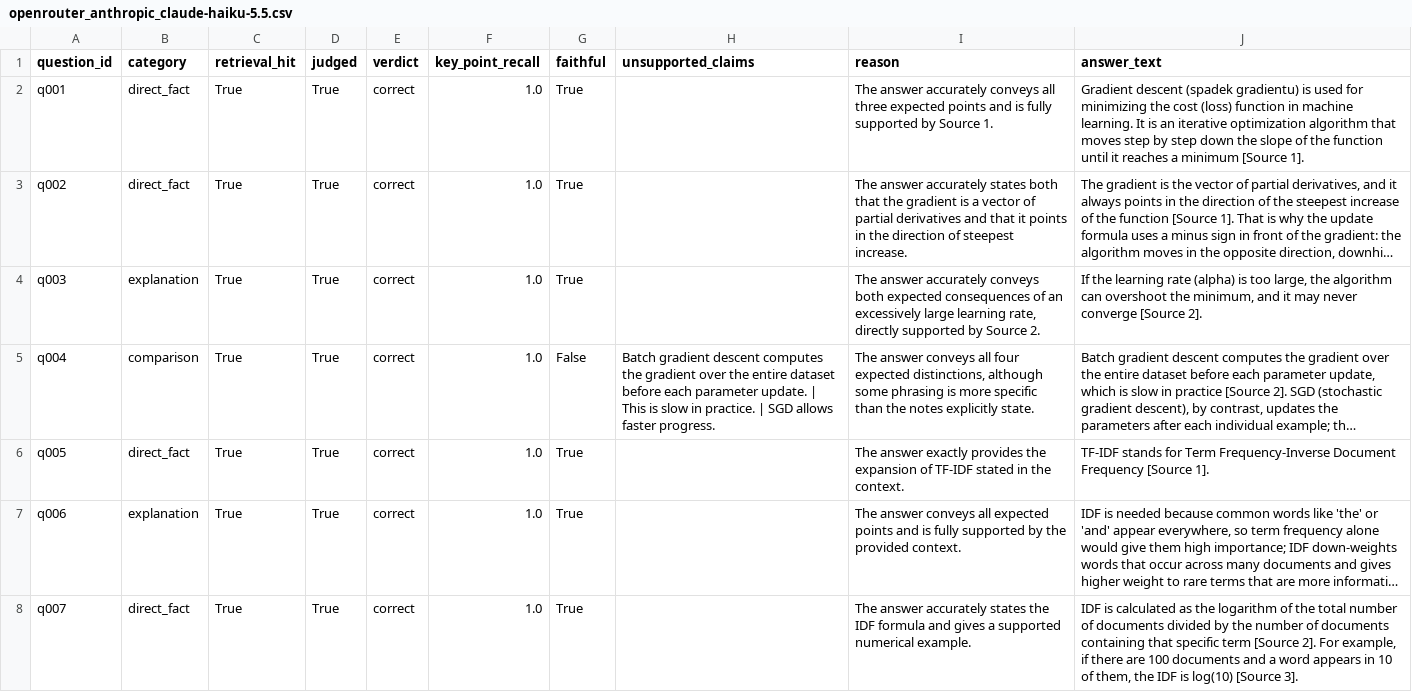
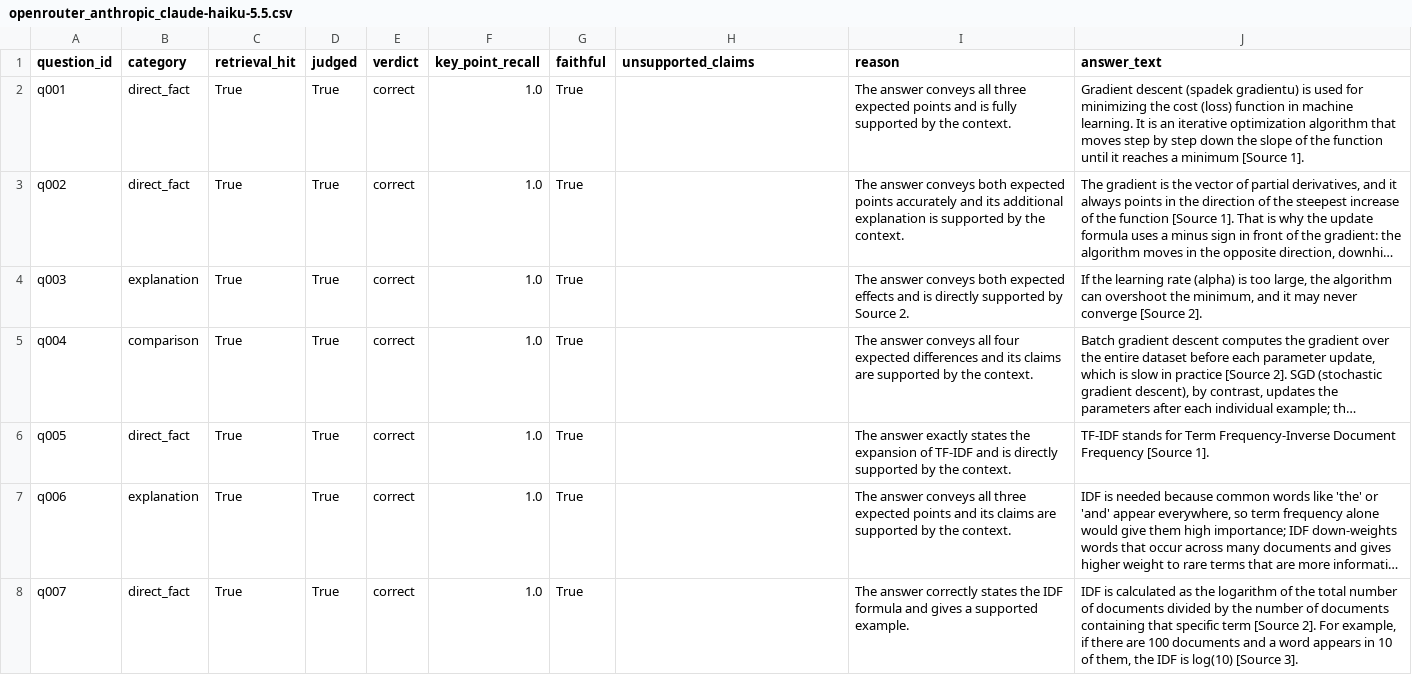
Before and after one commit to kat1478/notes-rag-assistant, a CSV file: backend/data/eval/v2/judge/openrouter_anthropic_claude-haiku-5.5.csv, drawn as a sheet; only a part is shown; long unchanged cells end in …; the diff covers the shown part only; the diff names each change by its address in the sheet, - before the commit and + after, or states it on an @@ line.

```diff
--- a/backend/data/eval/v2/judge/openrouter_anthropic_claude-haiku-5.5.csv
+++ b/backend/data/eval/v2/judge/openrouter_anthropic_claude-haiku-5.5.csv
-I2 (reason): The answer accurately conveys all three expected points and is fully supported by Source 1.
+I2 (reason): The answer conveys all three expected points and is fully supported by the context.
-I3 (reason): The answer accurately states both that the gradient is a vector of partial derivatives and that it points in the direction of steepest increase.
+I3 (reason): The answer conveys both expected points accurately and its additional explanation is supported by the context.
-I4 (reason): The answer accurately conveys both expected consequences of an excessively large learning rate, directly supported…
+I4 (reason): The answer conveys both expected effects and is directly supported…
-G5 (faithful): False
+G5 (faithful): True
-H5 (unsupported_claims): Batch gradient descent computes the gradient over the entire dataset before each parameter update. | This is slow in practice. | SGD allows faster progress.
+H5 (unsupported_claims): (empty)
-I5 (reason): …four expected distinctions, although some phrasing is more specific than the notes explicitly state.
+I5 (reason): …four expected differences and its claims are supported by the context.
-I6 (reason): …answer exactly provides the expansion of TF-IDF stated in the context.
+I6 (reason): …answer exactly states the expansion of TF-IDF and is directly supported by the context.
-I7 (reason): …conveys all expected points and is fully supported by the provided context.
+I7 (reason): …conveys all three expected points and its claims are supported by the context.
-I8 (reason): The answer accurately states the IDF formula and gives a supported numerical example.
+I8 (reason): The answer correctly states the IDF formula and gives a supported example.
```
Also changed, not shown: 58 edited cells elsewhere in this file, backend/data/eval/v2/judge/openrouter_anthropic_claude-sonnet-5.5.csv, backend/data/eval/v2/judge/openrouter_google_gemma-4-31b-it.csv, 11 other files.
